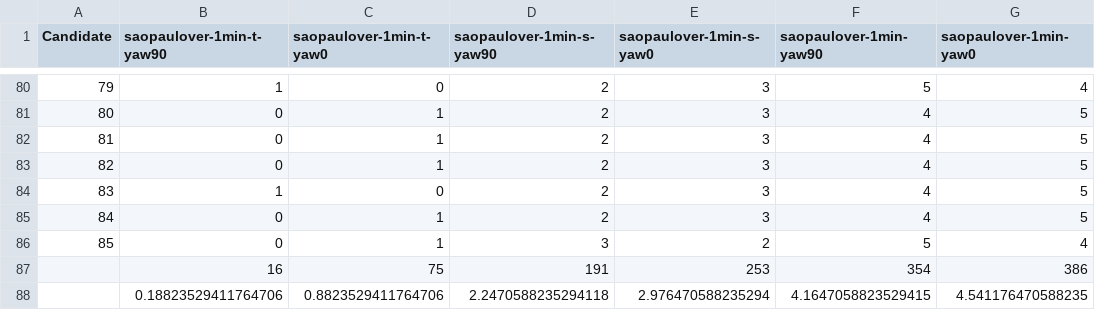
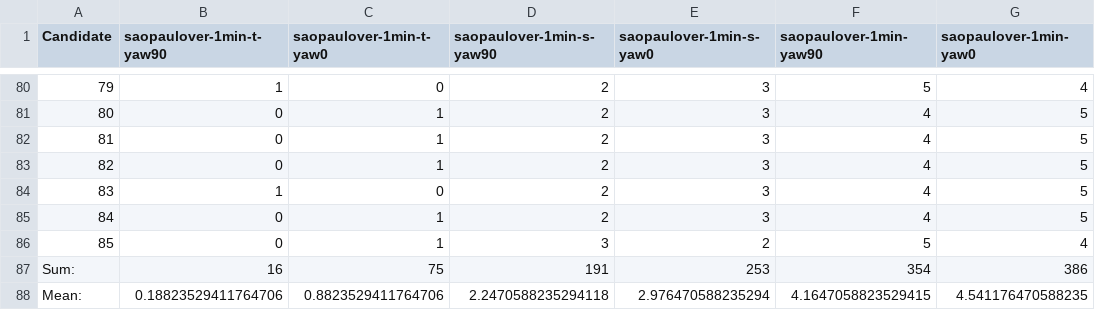
Before and after one commit to nela/in5060-assignment2, a CSV file: output/candidates_table.csv, drawn as a sheet; only a part is shown, gaps mark what is left out.

Commit message:
Gender table

```diff
--- a/output/candidates_table.csv
+++ b/output/candidates_table.csv
@@ -86,3 +86,3 @@ Candidate,saopaulover-1min-t-yaw90,saopaulover-1min-t-yaw0,saopaulover-1min-s-ya
 85,0,1,3,2,5,4
-,16,75,191,253,354,386
-,0.18823529411764706,0.8823529411764706,2.2470588235294118,2.976470588235294,4.1647058823529415,4.541176470588235
+Sum:,16,75,191,253,354,386
+Mean:,0.18823529411764706,0.8823529411764706,2.2470588235294118,2.976470588235294,4.1647058823529415,4.541176470588235
```
Also changed, not shown: 5 other files.
